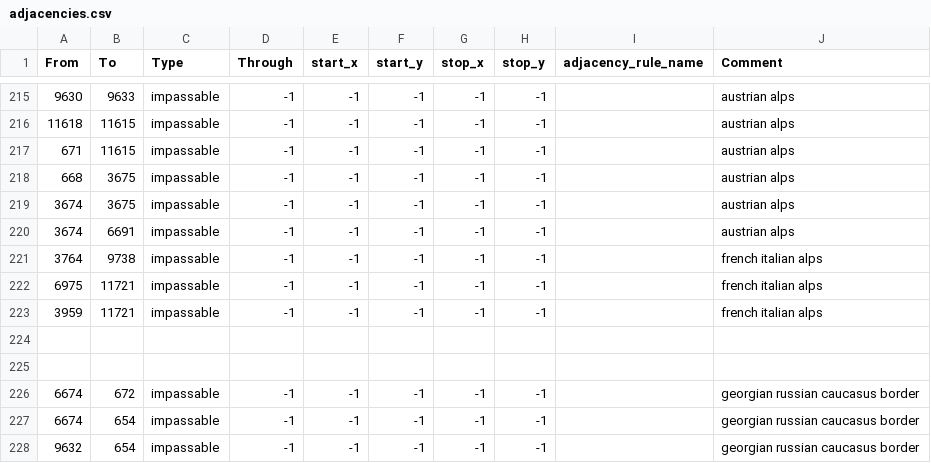
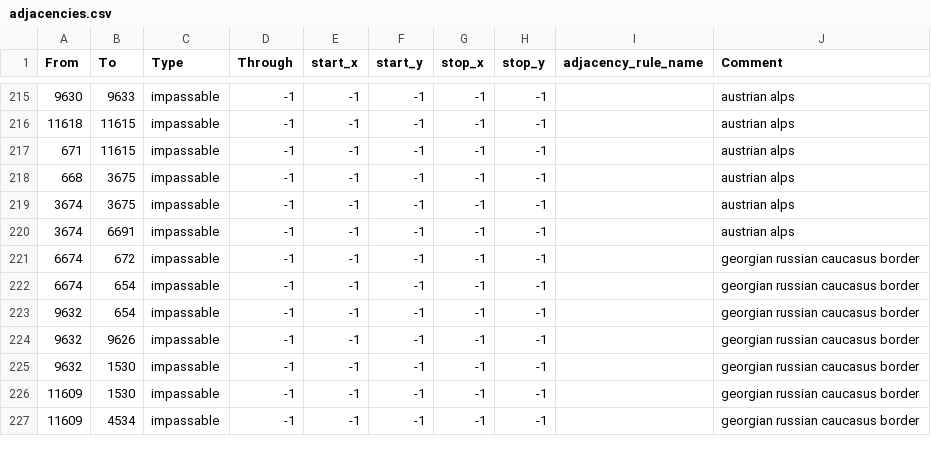
Before and after one commit to xfrenzzyy/SCUFFED5.0, a CSV file: map/adjacencies.csv, drawn as a sheet; only a part is shown, gaps mark what is left out; the shorter side is filled out with more unchanged rows; the diff names each change by its address in the sheet, - before the commit and + after, or states it on an @@ line.

Commit message:
TCDTF French-Italian Impassible Terrain
Removes the Impassible terrain on the French-Italian Border.

```diff
--- a/map/adjacencies.csv
+++ b/map/adjacencies.csv
-row 221: 3764 | 9738 | impassable | -1 | -1 | -1 | -1 | -1 |  | french italian alps
-row 222: 6975 | 11721 | impassable | -1 | -1 | -1 | -1 | -1 |  | french italian alps
-row 223: 3959 | 11721 | impassable | -1 | -1 | -1 | -1 | -1 |  | french italian alps
-row 224: (empty)
-row 225: (empty)
```
